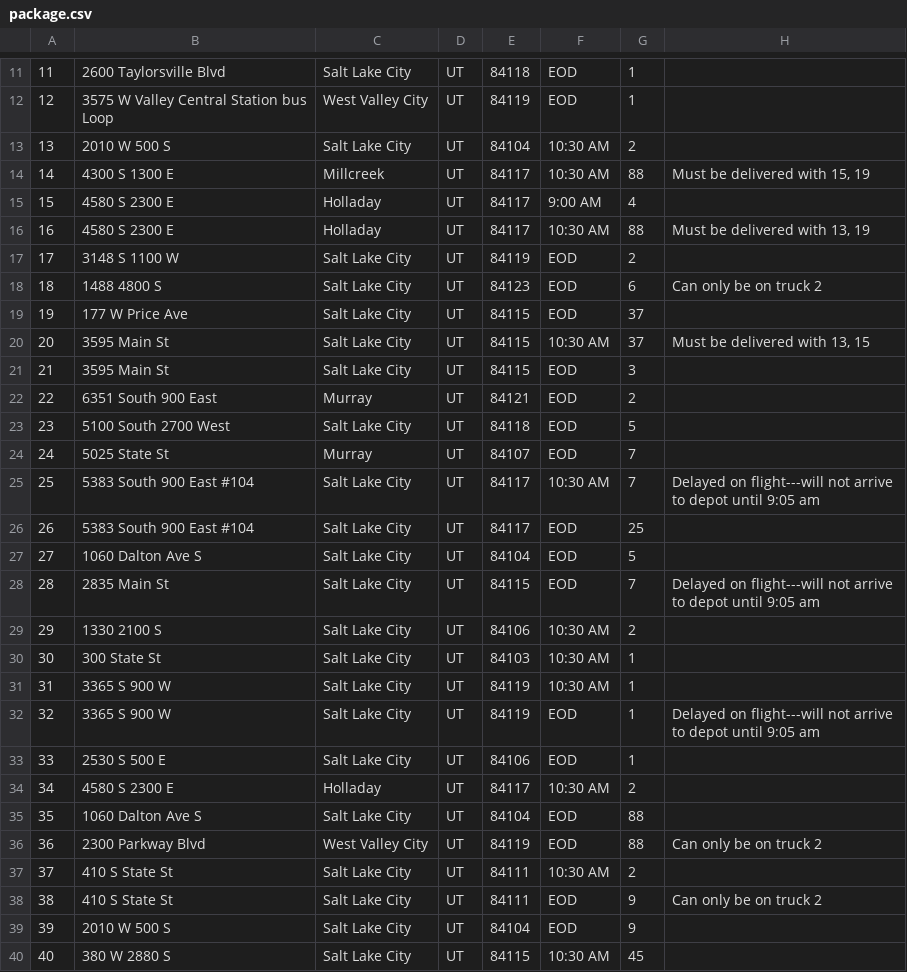
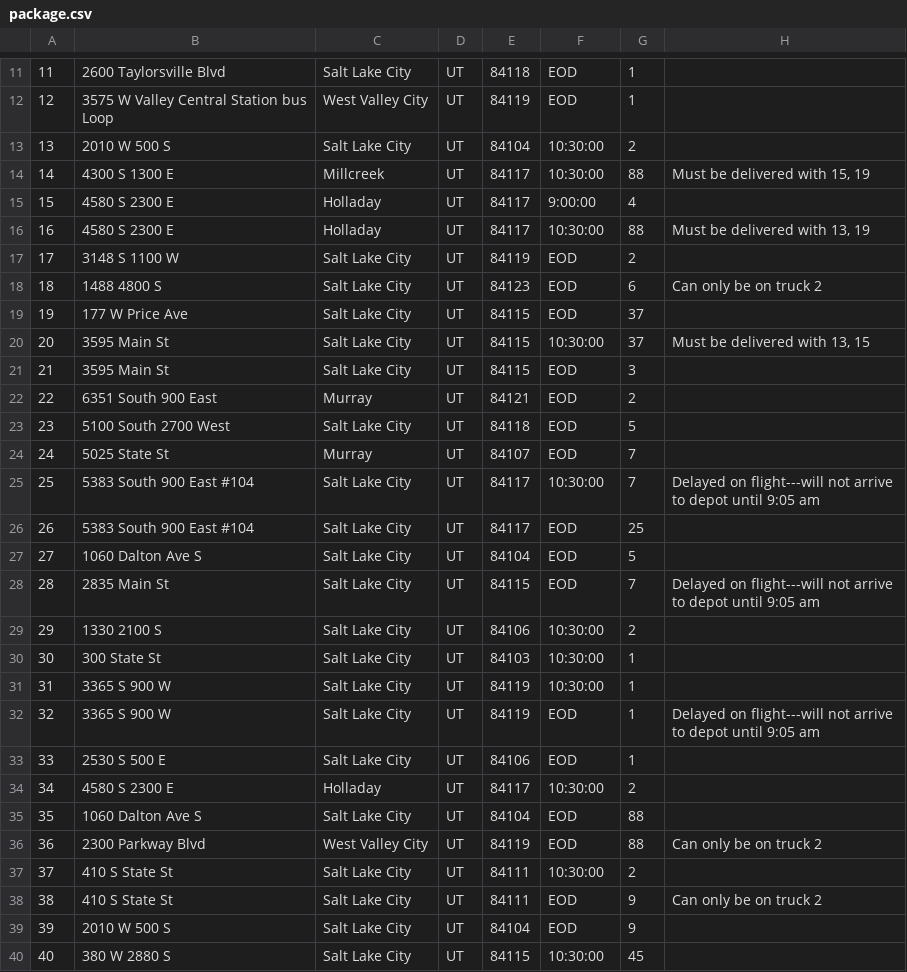
Before and after one commit to dakotadurfee/PAC950, a CSV file: CSVs/package.csv, drawn as a sheet; only a part is shown, gaps mark what is left out; the diff covers the shown part only.

```diff
--- a/CSVs/package.csv
+++ b/CSVs/package.csv
@@ -12,6 +12,6 @@
 12,3575 W Valley Central Station bus Loop,West Valley City,UT,84119,EOD,1,,,,,,
-13,2010 W 500 S,Salt Lake City,UT,84104,10:30 AM,2,,,,,,
-14,4300 S 1300 E,Millcreek,UT,84117,10:30 AM,88,"Must be delivered with 15, 19",,,,,
-15,4580 S 2300 E,Holladay,UT,84117,9:00 AM,4,,,,,,
-16,4580 S 2300 E,Holladay,UT,84117,10:30 AM,88,"Must be delivered with 13, 19",,,,,
+13,2010 W 500 S,Salt Lake City,UT,84104,10:30:00,2,,,,,,
+14,4300 S 1300 E,Millcreek,UT,84117,10:30:00,88,"Must be delivered with 15, 19",,,,,
+15,4580 S 2300 E,Holladay,UT,84117,9:00:00,4,,,,,,
+16,4580 S 2300 E,Holladay,UT,84117,10:30:00,88,"Must be delivered with 13, 19",,,,,
 17,3148 S 1100 W,Salt Lake City,UT,84119,EOD,2,,,,,,
@@ -19,3 +19,3 @@
 19,177 W Price Ave,Salt Lake City,UT,84115,EOD,37,,,,,,
-20,3595 Main St,Salt Lake City,UT,84115,10:30 AM,37,"Must be delivered with 13, 15",,,,,
+20,3595 Main St,Salt Lake City,UT,84115,10:30:00,37,"Must be delivered with 13, 15",,,,,
 21,3595 Main St,Salt Lake City,UT,84115,EOD,3,,,,,,
@@ -24,3 +24,3 @@
 24,5025 State St,Murray,UT,84107,EOD,7,,,,,,
-25,5383 South 900 East #104,Salt Lake City,UT,84117,10:30 AM,7,Delayed on flight---will not arrive to depot until 9:05 am,,,,,
+25,5383 South 900 East #104,Salt Lake City,UT,84117,10:30:00,7,Delayed on flight---will not arrive to depot until 9:05 am,,,,,
 26,5383 South 900 East #104,Salt Lake City,UT,84117,EOD,25,,,,,,
@@ -28,13 +28,13 @@
 28,2835 Main St,Salt Lake City,UT,84115,EOD,7,Delayed on flight---will not arrive to depot until 9:05 am,,,,,
-29,1330 2100 S,Salt Lake City,UT,84106,10:30 AM,2,,,,,,
-30,300 State St,Salt Lake City,UT,84103,10:30 AM,1,,,,,,
-31,3365 S 900 W,Salt Lake City,UT,84119,10:30 AM,1,,,,,,
+29,1330 2100 S,Salt Lake City,UT,84106,10:30:00,2,,,,,,
+30,300 State St,Salt Lake City,UT,84103,10:30:00,1,,,,,,
+31,3365 S 900 W,Salt Lake City,UT,84119,10:30:00,1,,,,,,
 32,3365 S 900 W,Salt Lake City,UT,84119,EOD,1,Delayed on flight---will not arrive to depot until 9:05 am,,,,,
 33,2530 S 500 E,Salt Lake City,UT,84106,EOD,1,,,,,,
-34,4580 S 2300 E,Holladay,UT,84117,10:30 AM,2,,,,,,
+34,4580 S 2300 E,Holladay,UT,84117,10:30:00,2,,,,,,
 35,1060 Dalton Ave S,Salt Lake City,UT,84104,EOD,88,,,,,,
 36,2300 Parkway Blvd,West Valley City,UT,84119,EOD,88,Can only be on truck 2,,,,,
-37,410 S State St,Salt Lake City,UT,84111,10:30 AM,2,,,,,,
+37,410 S State St,Salt Lake City,UT,84111,10:30:00,2,,,,,,
 38,410 S State St,Salt Lake City,UT,84111,EOD,9,Can only be on truck 2,,,,,
 39,2010 W 500 S,Salt Lake City,UT,84104,EOD,9,,,,,,
-40,380 W 2880 S,Salt Lake City,UT,84115,10:30 AM,45,,,,,,
+40,380 W 2880 S,Salt Lake City,UT,84115,10:30:00,45,,,,,,
```
Also changed, not shown: 2 edited cells elsewhere in this file, 1 other file.
